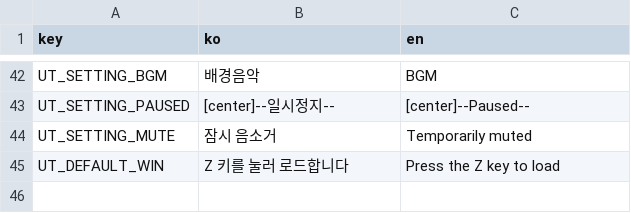
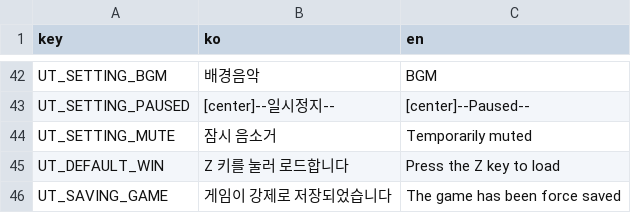
Before and after one commit to wheedo07/UT-Godot-Engine, a CSV file: godot/Text/translation.csv, drawn as a sheet; only a part is shown, gaps mark what is left out; the diff names each change by its address in the sheet, - before the commit and + after, or states it on an @@ line.

```diff
--- a/godot/Text/translation.csv
+++ b/godot/Text/translation.csv
+row 46: UT_SAVING_GAME | 게임이 강제로 저장되었습니다 | The game has been force saved
```
Also changed, not shown: 6 other files.
